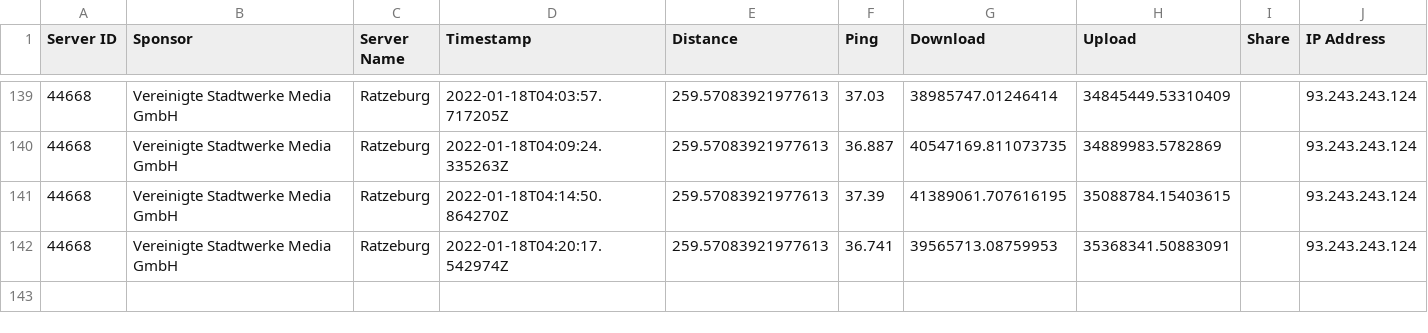
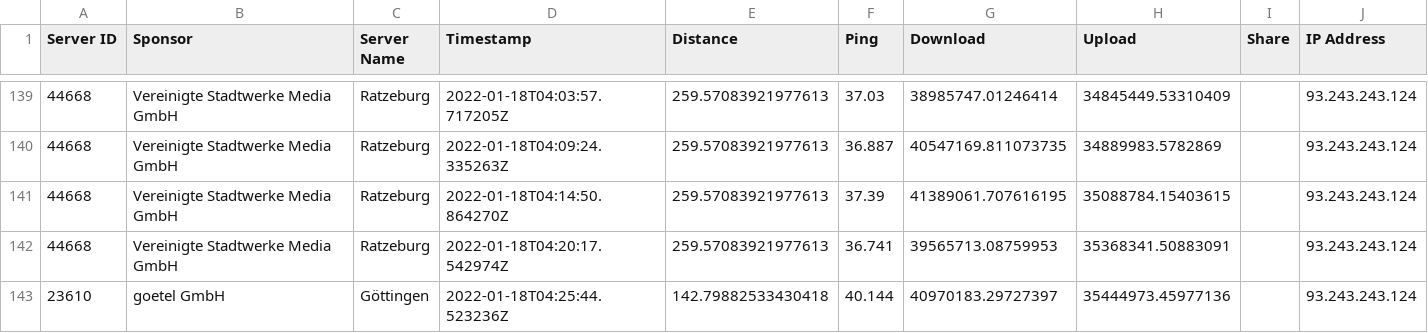
Before and after one commit to FeKoerner/20200323_135631.hdf, a CSV file: speed_results.csv, drawn as a sheet; only a part is shown, gaps mark what is left out.

Commit message:
speedtest result upload

```diff
--- a/speed_results.csv
+++ b/speed_results.csv
@@ -142 +142,2 @@ Server ID,Sponsor,Server Name,Timestamp,Distance,Ping,Download,Upload,Share,IP A
 44668,Vereinigte Stadtwerke Media GmbH,Ratzeburg,2022-01-18T04:20:17.542974Z,259.57083921977613,36.741,39565713.08759953,35368341.50883091,,93.243.243.124
+23610,goetel GmbH,Göttingen,2022-01-18T04:25:44.523236Z,142.79882533430418,40.144,40970183.29727397,35444973.45977136,,93.243.243.124
```
